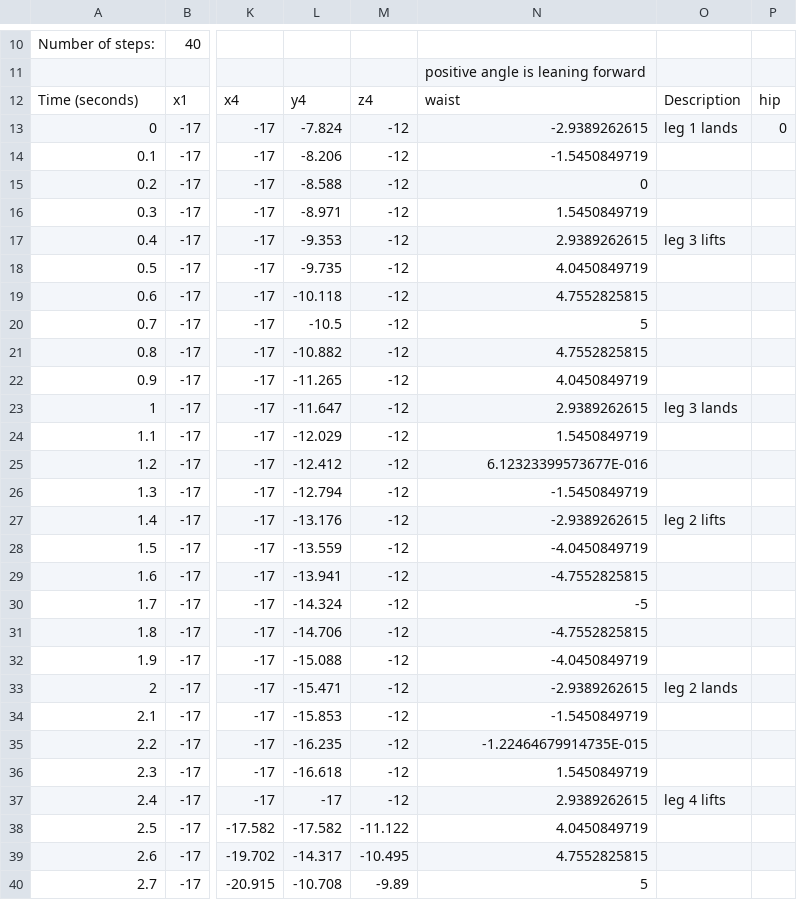
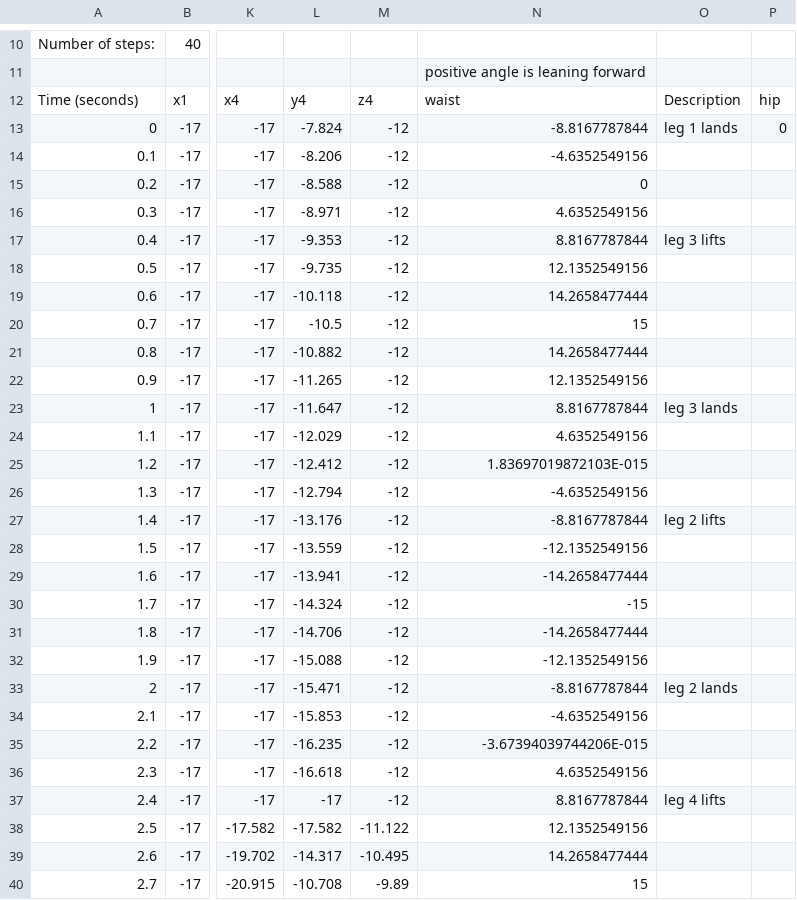
Before and after one commit to wmacevoy/grit, a CSV file: drivers/body/Gait2_3.csv, drawn as a sheet; only a part is shown, gaps mark what is left out; the diff covers the shown part only; the diff names each change by its address in the sheet, - before the commit and + after, or states it on an @@ line.

Commit message:
gait
Former-commit-id: bd6165fbfa6729f1808a21aca9d037734a7f6aaf

```diff
--- a/drivers/body/Gait2_3.csv
+++ b/drivers/body/Gait2_3.csv
-N13: -2.9389262615
+N13: -8.8167787844
-N14: -1.5450849719
+N14: -4.6352549156
-N16: 1.5450849719
+N16: 4.6352549156
-N17: 2.9389262615
+N17: 8.8167787844
-N18: 4.0450849719
+N18: 12.1352549156
-N19: 4.7552825815
+N19: 14.2658477444
-N20: 5
+N20: 15
-N21: 4.7552825815
+N21: 14.2658477444
-N22: 4.0450849719
+N22: 12.1352549156
-N23: 2.9389262615
+N23: 8.8167787844
-N24: 1.5450849719
+N24: 4.6352549156
-N25: 6.12323399573677E-016
+N25: 1.83697019872103E-015
-N26: -1.5450849719
+N26: -4.6352549156
-N27: -2.9389262615
+N27: -8.8167787844
-N28: -4.0450849719
+N28: -12.1352549156
-N29: -4.7552825815
+N29: -14.2658477444
-N30: -5
+N30: -15
-N31: -4.7552825815
+N31: -14.2658477444
-N32: -4.0450849719
+N32: -12.1352549156
-N33: -2.9389262615
+N33: -8.8167787844
-N34: -1.5450849719
+N34: -4.6352549156
-N35: -1.22464679914735E-015
+N35: -3.67394039744206E-015
-N36: 1.5450849719
+N36: 4.6352549156
-N37: 2.9389262615
+N37: 8.8167787844
-N38: 4.0450849719
+N38: 12.1352549156
-N39: 4.7552825815
+N39: 14.2658477444
-N40: 5
+N40: 15
```
Also changed, not shown: 13 edited cells elsewhere in this file.
